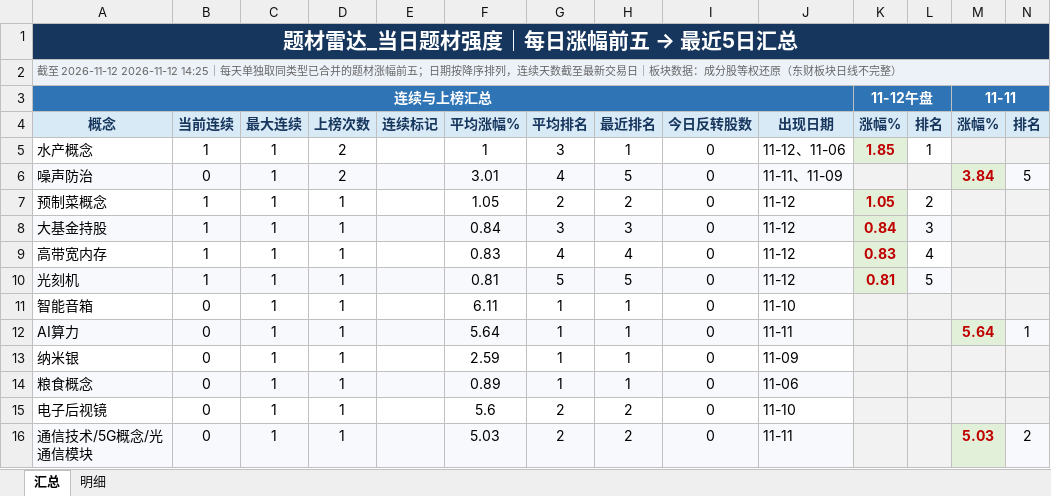
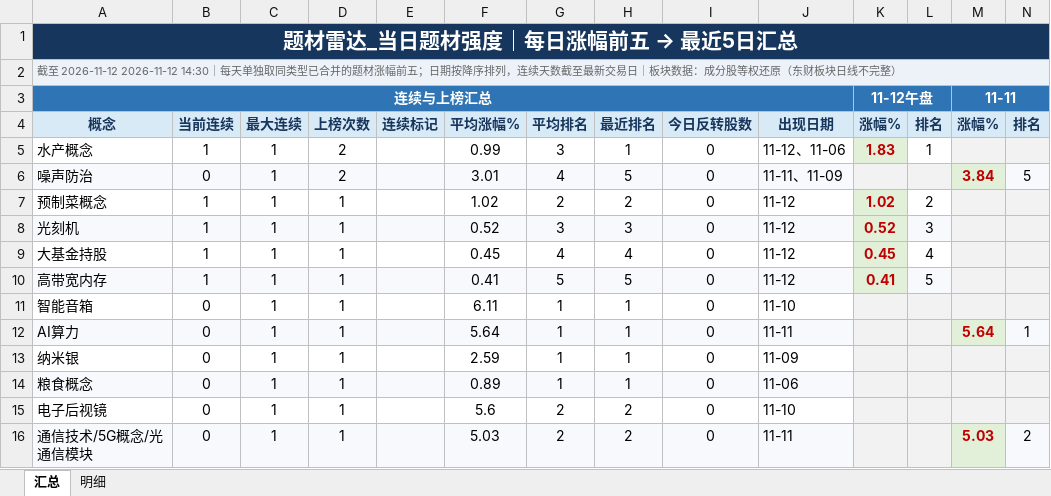
Before and after one commit to nancybhc/a-share-blast-lab, an Excel workbook: data/theme_strength_latest.xlsx, sheet 汇总, drawn as a sheet; only a part is shown; values as stored, in another font and other column widths than the file's, no borders; removed rows and columns are numbered as before the commit, all else as after; rows hold the shown columns only; the diff names each change by its address in the sheet, - before the commit and + after, or states it on an @@ line.

```diff
--- a/data/theme_strength_latest.xlsx (sheet 汇总)
+++ b/data/theme_strength_latest.xlsx (sheet 汇总)
-A2: …至 2026-11-12 2026-11-12 14:25｜每天单…
+A2: …至 2026-11-12 2026-11-12 14:30｜每天单…
-F5: 1
+F5: 0.99
-K5: 1.85
+K5: 1.83
-F7: 1.05
+F7: 1.02
-K7: 1.05
+K7: 1.02
+row 8: 光刻机 | 1 | 1 | 1 |  | 0.52 | 3 | 3 | 0 | 11-12 | 0.52 | 3
-A9:J9 fill: #F7F9FC
+A9:J9 fill: none
-F9: 0.84
+F9: 0.45
-G9: 3
+G9: 4
-H9: 3
+H9: 4
-K9: 0.84
+K9: 0.45
-L9: 3
+L9: 4
-L9 fill: #F7F9FC
+L9 fill: none
-A10:J10 fill: none
+A10:J10 fill: #F7F9FC
-F10: 0.83
+F10: 0.41
-G10: 4
+G10: 5
-H10: 4
+H10: 5
-K10: 0.83
+K10: 0.41
-L10: 4
+L10: 5
-L10 fill: none
+L10 fill: #F7F9FC
-row 10: 光刻机 | 1 | 1 | 1 |  | 0.81 | 5 | 5 | 0 | 11-12 | 0.81 | 5
```
Also changed, not shown: sheet 明细, 6 other files.
